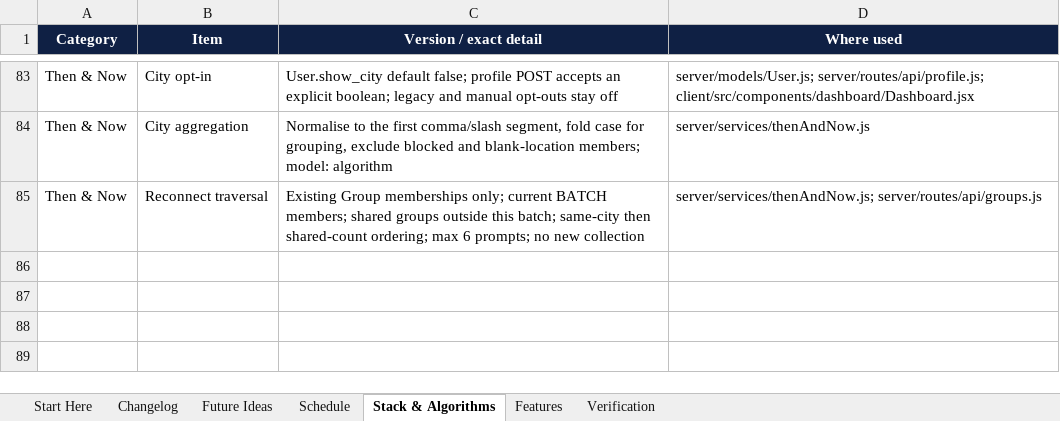
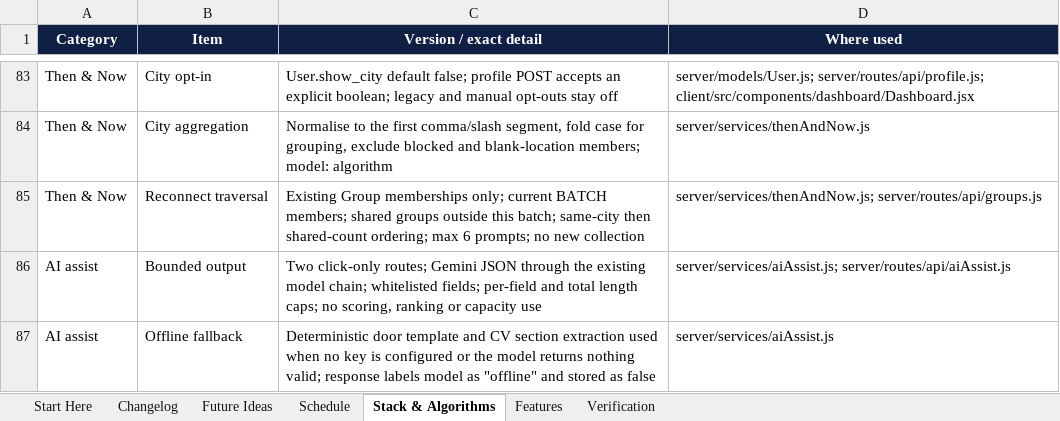
Before and after one commit to sathvikboina/alucon, an Excel workbook: AlumniConnect_Changelog_and_Ideas.xlsx, sheet Stack & Algorithms, drawn as a sheet; only a part is shown, gaps mark what is left out; values as stored, in another font and other column widths than the file's, no borders; the diff names each change by its address in the sheet, - before the commit and + after, or states it on an @@ line.

Commit message:
feat(ai): add bounded door-draft and profile-import assists
Add two click-only AI assists and no others. POST /api/ai/assist/door-request drafts an editable message for an open door, reusing the student, active-door and not-own-door rules; Send request stays a separate action. POST /api/ai/assist/profile-import requires explicit consent and extracts whitelisted fields into the editable Dashboard form; nothing is saved until Save Changes. Model output is length-limited and unknown fields are dropped. Without a model key or on failure, both return deterministic templates labelled model: offline. No pasted text is stored, cached or logged, and no request or profile write happens inside either assist. Add a shared 30-per-hour per-user limit. The interview-note assist was not shipped because F-53 was dropped. Server tests 61/61; client build 400.12 kB JS / 36.73 kB CSS gzip. Seed ran twice with no writes.

```diff
--- a/AlumniConnect_Changelog_and_Ideas.xlsx (sheet Stack & Algorithms)
+++ b/AlumniConnect_Changelog_and_Ideas.xlsx (sheet Stack & Algorithms)
+row 86: AI assist | Bounded output | Two click-only routes; Gemini JSON through the existing model chain; whitelisted fields; per-field and total length caps; no scoring, ranking or capacity use | server/services/aiAssist.js; server/routes/api/aiAssist.js
+row 87: AI assist | Offline fallback | Deterministic door template and CV section extraction used when no key is configured or the model returns nothing valid; response labels model as "offline" and stored as false | server/services/aiAssist.js
```
Also changed, not shown: sheet Features, sheet Changelog, sheet Future Ideas, sheet Verification, sheet Schedule, sheet Start Here, 6 other files.
